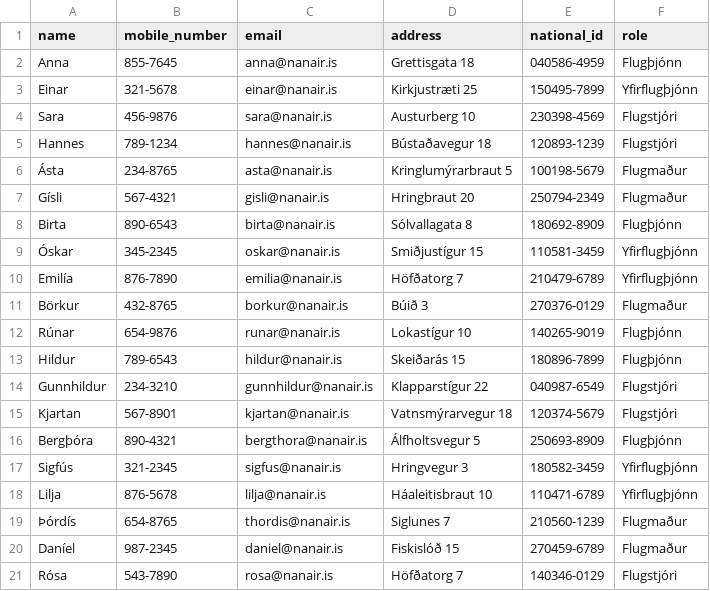
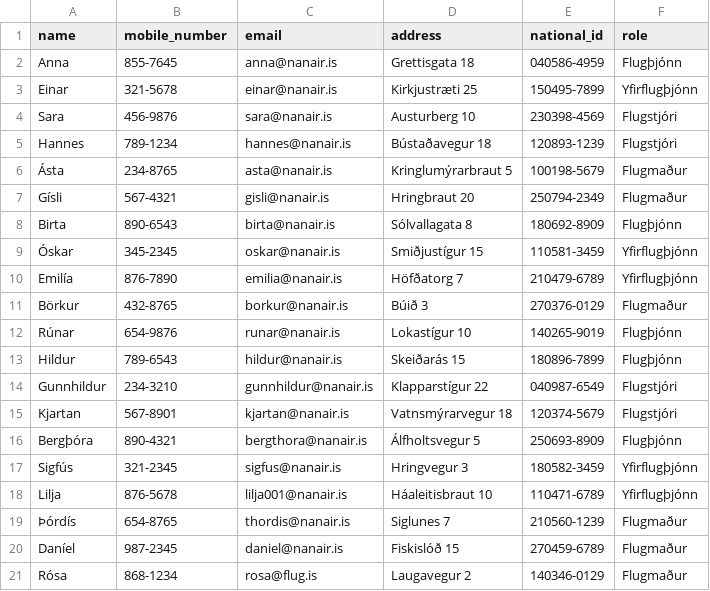
Before and after one commit to boggiben/NaN-Air, a CSV file: files/staff.csv, drawn as a sheet.

```diff
--- a/files/staff.csv
+++ b/files/staff.csv
@@ -17,5 +17,5 @@ Bergþóra,890-4321,bergthora@nanair.is,Álfholtsvegur 5,250693-8909,Flugþjónn
 Sigfús,321-2345,sigfus@nanair.is,Hringvegur 3,180582-3459,Yfirflugþjónn
-Lilja,876-5678,lilja@nanair.is,Háaleitisbraut 10,110471-6789,Yfirflugþjónn
+Lilja,876-5678,lilja001@nanair.is,Háaleitisbraut 10,110471-6789,Yfirflugþjónn
 Þórdís,654-8765,thordis@nanair.is,Siglunes 7,210560-1239,Flugmaður
 Daníel,987-2345,daniel@nanair.is,Fiskislóð 15,270459-6789,Flugmaður
-Rósa,543-7890,rosa@nanair.is,Höfðatorg 7,140346-0129,Flugstjóri
+Rósa,868-1234,rosa@flug.is,Laugavegur 2,140346-0129,Flugmaður
```
Also changed, not shown: 5 other files.
